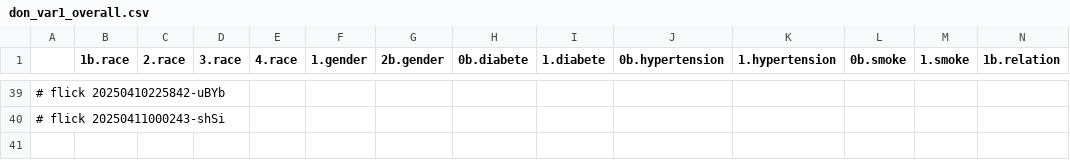
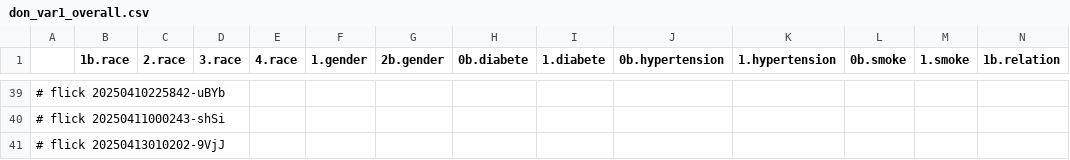
Before and after one commit to abikesa/hologram, a CSV file: kitabo/ensi/ukubona/donorcase/test3/assets/csv/don_var1_overall.csv, drawn as a sheet; only a part is shown, gaps mark what is left out; rows hold the shown columns only; the diff names each change by its address in the sheet, - before the commit and + after, or states it on an @@ line.

Commit message:
kitabo/ensi/ukubona/donorcase/test3/assets/csv/don_var1_overall.csv

```diff
--- a/kitabo/ensi/ukubona/donorcase/test3/assets/csv/don_var1_overall.csv
+++ b/kitabo/ensi/ukubona/donorcase/test3/assets/csv/don_var1_overall.csv
+row 41: # flick 20250413010202-9VjJ
```
